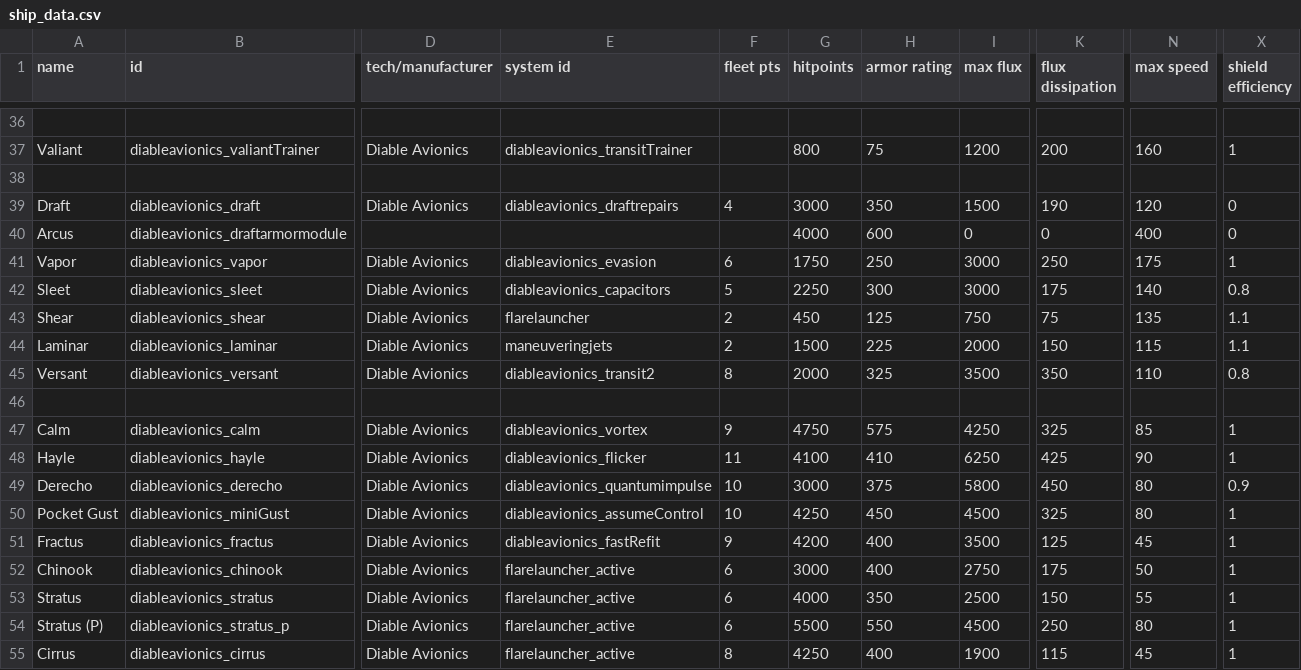
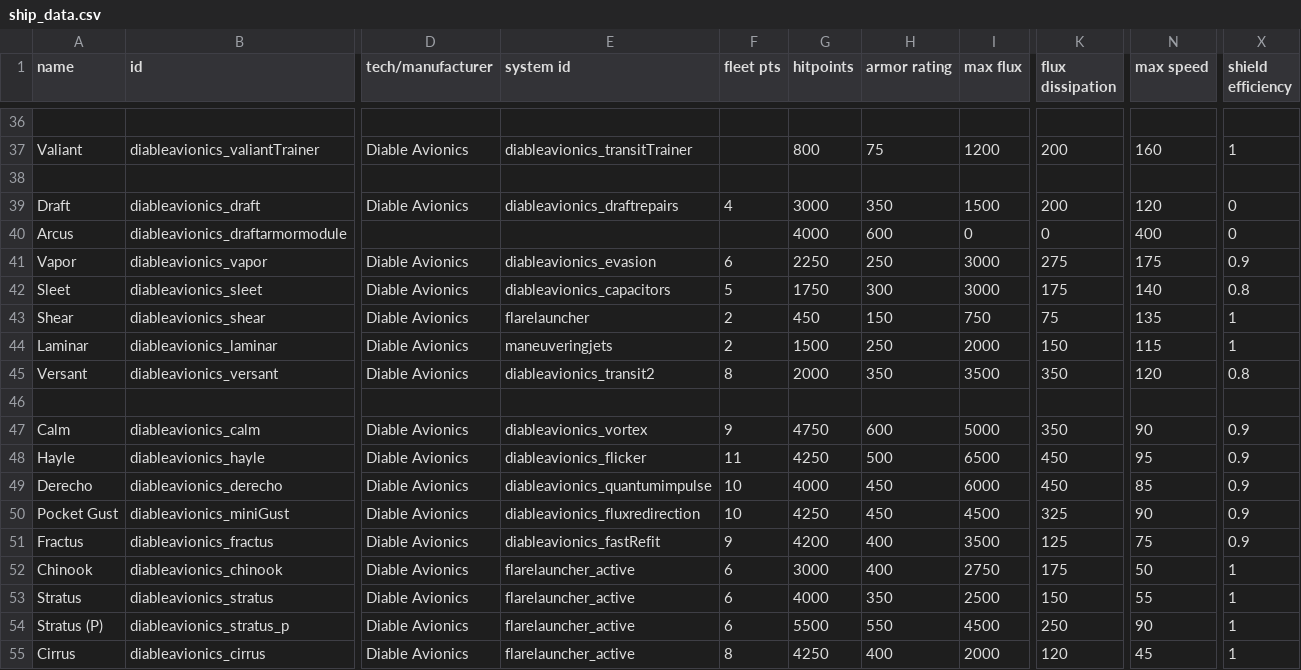
Before and after one commit to CaymonJoestar/Diable-Avionics, a CSV file: data/hulls/ship_data.csv, drawn as a sheet; only a part is shown, gaps mark what is left out; the diff covers the shown part only; the diff names each change by its address in the sheet, - before the commit and + after, or states it on an @@ line.

```diff
--- a/data/hulls/ship_data.csv
+++ b/data/hulls/ship_data.csv
-K39 (flux dissipation): 190
+K39 (flux dissipation): 200
-G41 (hitpoints): 1750
+G41 (hitpoints): 2250
-K41 (flux dissipation): 250
+K41 (flux dissipation): 275
-X41 (shield efficiency): 1
+X41 (shield efficiency): 0.9
-G42 (hitpoints): 2250
+G42 (hitpoints): 1750
-H43 (armor rating): 125
+H43 (armor rating): 150
-X43:X44 (shield efficiency): 1.1
+X43:X44 (shield efficiency): 1
-H44 (armor rating): 225
+H44 (armor rating): 250
-H45 (armor rating): 325
+H45 (armor rating): 350
-N45 (max speed): 110
+N45 (max speed): 120
-H47 (armor rating): 575
+H47 (armor rating): 600
-I47 (max flux): 4250
+I47 (max flux): 5000
-K47 (flux dissipation): 325
+K47 (flux dissipation): 350
-N47 (max speed): 85
+N47 (max speed): 90
-X47:X48 (shield efficiency): 1
+X47:X48 (shield efficiency): 0.9
-G48 (hitpoints): 4100
+G48 (hitpoints): 4250
-H48 (armor rating): 410
+H48 (armor rating): 500
-I48 (max flux): 6250
+I48 (max flux): 6500
-K48 (flux dissipation): 425
+K48 (flux dissipation): 450
-N48 (max speed): 90
+N48 (max speed): 95
-G49 (hitpoints): 3000
+G49 (hitpoints): 4000
-H49 (armor rating): 375
+H49 (armor rating): 450
-I49 (max flux): 5800
+I49 (max flux): 6000
-N49 (max speed): 80
+N49 (max speed): 85
-E50 (system id): diableavionics_assumeControl
+E50 (system id): diableavionics_fluxredirection
-N50 (max speed): 80
+N50 (max speed): 90
-X50:X51 (shield efficiency): 1
+X50:X51 (shield efficiency): 0.9
-N51 (max speed): 45
+N51 (max speed): 75
-N54 (max speed): 80
+N54 (max speed): 90
-I55 (max flux): 1900
+I55 (max flux): 2000
-K55 (flux dissipation): 115
+K55 (flux dissipation): 120
```
Also changed, not shown: 52 edited cells elsewhere in this file, data/hullmods/hull_mods.csv, data/hulls/wing_data.csv, 27 other files.
